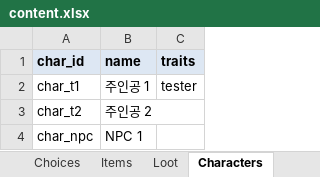
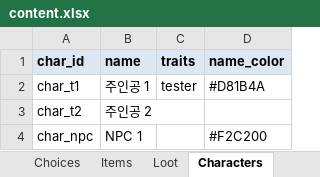
Before and after one commit to HomilBBANG/rt_Tevah, an Excel workbook: tools/sheets/content.xlsx, sheet Characters, drawn as a sheet; values as stored, in another font and other column widths than the file's, no borders; the diff names each change by its address in the sheet, - before the commit and + after, or states it on an @@ line.

```diff
--- a/tools/sheets/content.xlsx (sheet Characters)
+++ b/tools/sheets/content.xlsx (sheet Characters)
+column D (name_color), rows 2-4: #D81B4A |  | #F2C200
```
Also changed, not shown: sheet _help, 7 other files.
